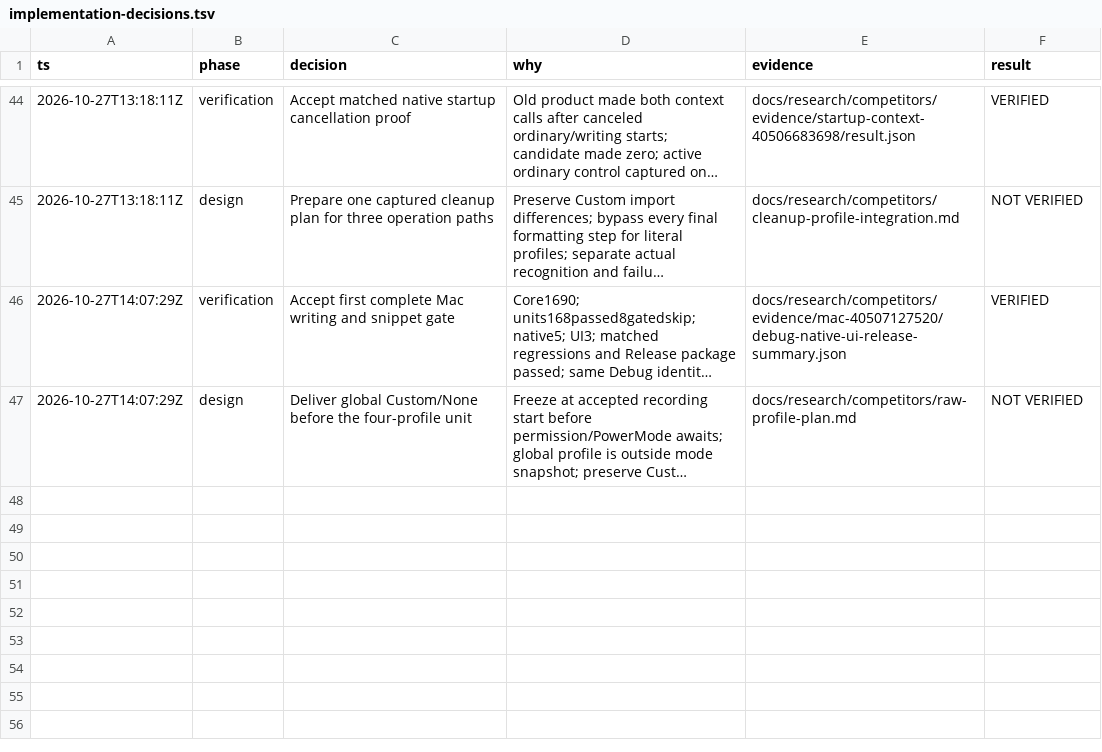
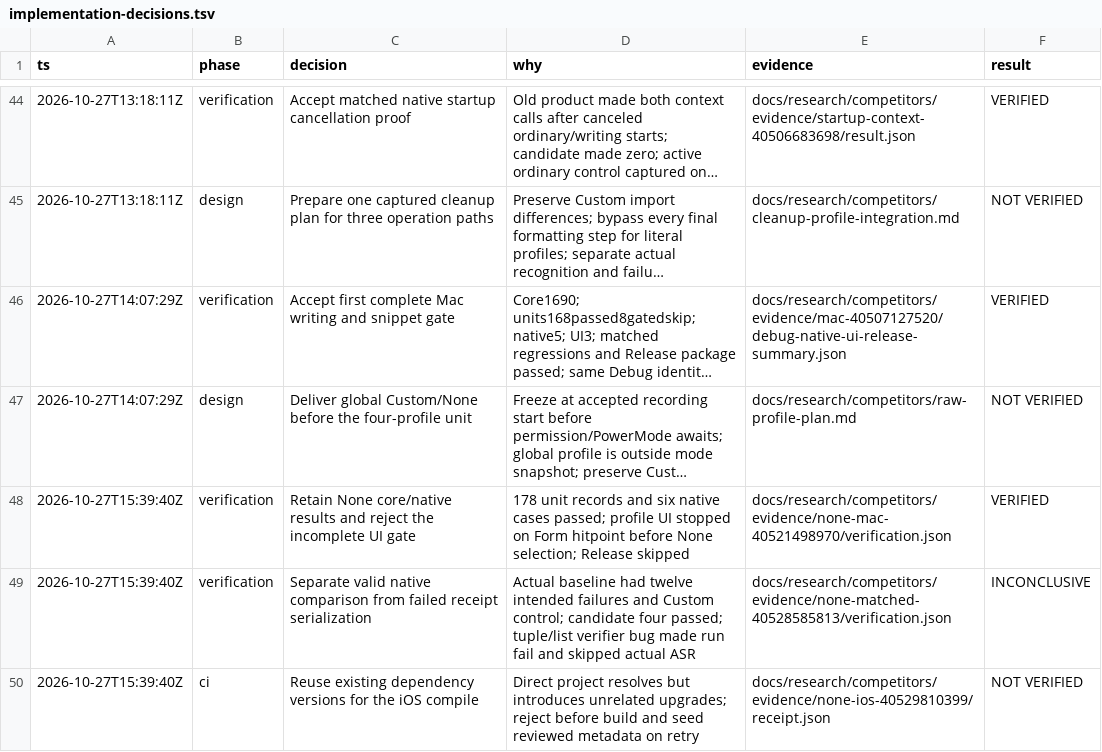
Before and after one commit to negentropi/roma-just-talk, a TSV file: docs/research/competitors/implementation-decisions.tsv, drawn as a sheet; only a part is shown, gaps mark what is left out; long unchanged cells end in …; the diff names each change by its address in the sheet, - before the commit and + after, or states it on an @@ line.

Commit message:
docs: preserve None gate failures and current proof boundaries
Retain actual native passes, the initial settings scroll failure, strict iOS dependency rejection and the comparison verifier defect without calling their runs green. Record the historical-store procedure for later correction and undo work; clarify that None bypasses enhancement while the configured recognizer still runs.

thread-id:01a17bef-3092-7311-bbc5-be895c13cbac

```diff
--- a/docs/research/competitors/implementation-decisions.tsv
+++ b/docs/research/competitors/implementation-decisions.tsv
+row 48: 2026-10-27T15:39:40Z | verification | Retain None core/native results and reject the incomplete UI gate | 178 unit records and six native cases passed; profile UI stopped on Form hitpoint before None selection; Release skipped | docs/research/competitors/evidence/none-mac-40521498970/verification.json | VERIFIED
+row 49: 2026-10-27T15:39:40Z | verification | Separate valid native comparison from failed receipt serialization | Actual baseline had twelve intended failures and Custom control; candidate four passed; tuple/list verifier bug made run fail and skipped actual ASR | docs/research/competitors/evidence/none-matched-40528585813/verification.json | INCONCLUSIVE
+row 50: 2026-10-27T15:39:40Z | ci | Reuse existing dependency versions for the iOS compile | Direct project resolves but introduces unrelated upgrades; reject before build and seed reviewed metadata on retry | docs/research/competitors/evidence/none-ios-40529810399/receipt.json | NOT VERIFIED
```
Also changed, not shown: 45 other files.
